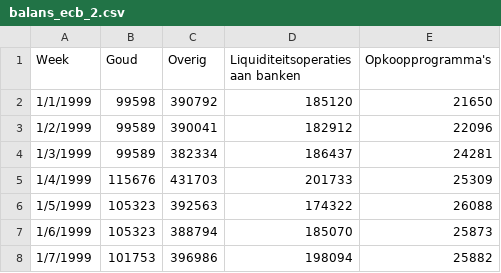
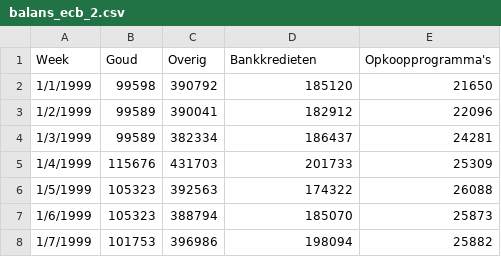
Before and after one commit to DirkStraat/scrolly_poc, a CSV file: public/data/balans_ecb_2.csv, drawn as a sheet; only a part is shown.

```diff
--- a/public/data/balans_ecb_2.csv
+++ b/public/data/balans_ecb_2.csv
@@ -1,2 +1,2 @@
-Week,Goud,Overig,Liquiditeitsoperaties aan banken,Opkoopprogramma's
+Week,Goud,Overig,Bankkredieten,Opkoopprogramma's
 1/1/1999,99598,390792,185120,21650
```
Also changed, not shown: 1 other file.
